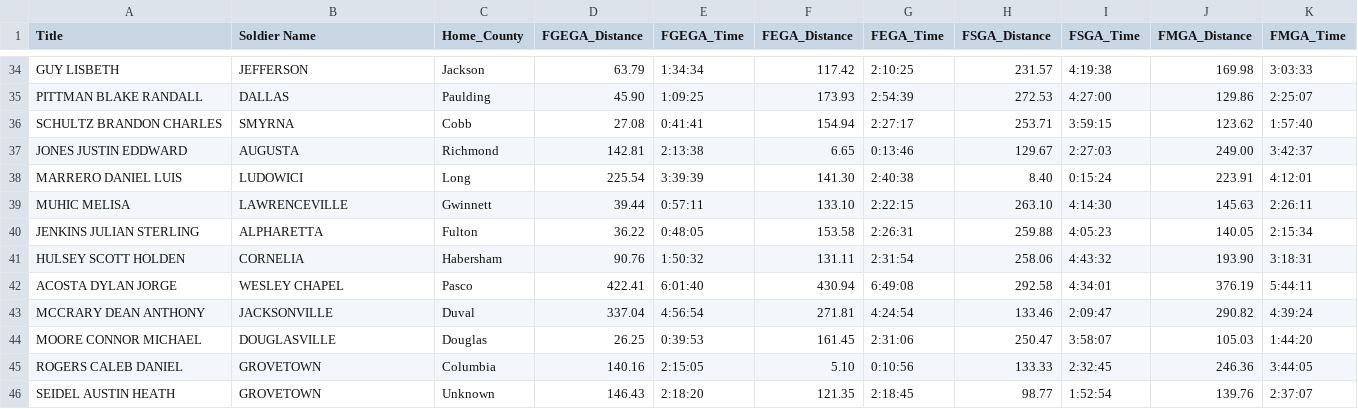
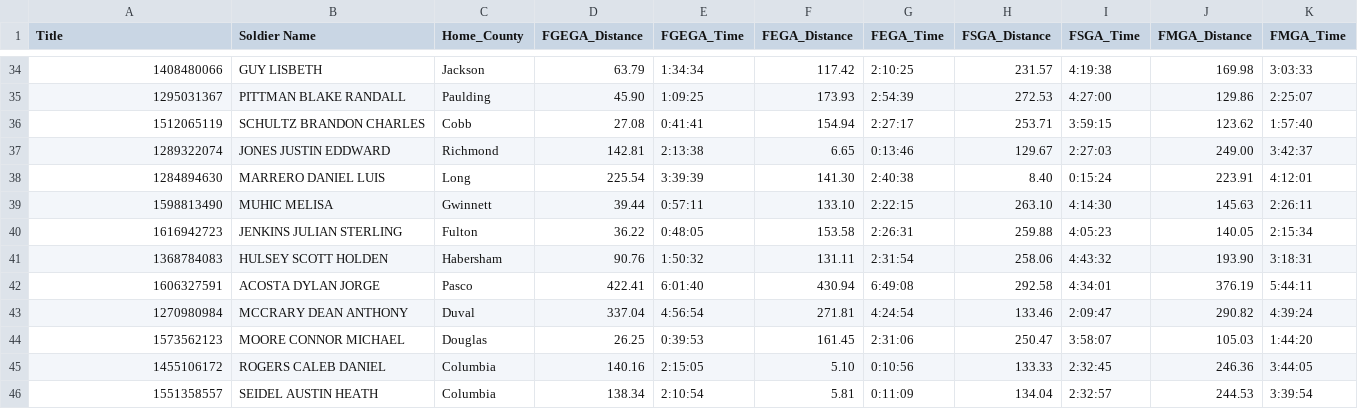
Before and after one commit to paul-mcinnis91/public_projects, a CSV file: hor_analysis_tool/source_documents/2026-01-25_111_driving_distances.csv, drawn as a sheet; only a part is shown, gaps mark what is left out; removed rows and columns are numbered as before the commit, all else as after; the diff covers the shown part only; the diff names each change by its address in the sheet, - before the commit and + after, or states it on an @@ line.

```diff
--- a/hor_analysis_tool/source_documents/2026-01-25_111_driving_distances.csv
+++ b/hor_analysis_tool/source_documents/2026-01-25_111_driving_distances.csv
-A34 (Title): GUY LISBETH
+A34 (Title): 1408480066
-B34 (Soldier Name): JEFFERSON
+B34 (Soldier Name): GUY LISBETH
-A35 (Title): PITTMAN BLAKE RANDALL
+A35 (Title): 1295031367
-B35 (Soldier Name): DALLAS
+B35 (Soldier Name): PITTMAN BLAKE RANDALL
-A36 (Title): SCHULTZ BRANDON CHARLES
+A36 (Title): 1512065119
-B36 (Soldier Name): SMYRNA
+B36 (Soldier Name): SCHULTZ BRANDON CHARLES
-A37 (Title): JONES JUSTIN EDDWARD
+A37 (Title): 1289322074
-B37 (Soldier Name): AUGUSTA
+B37 (Soldier Name): JONES JUSTIN EDDWARD
-A38 (Title): MARRERO DANIEL LUIS
+A38 (Title): 1284894630
-B38 (Soldier Name): LUDOWICI
+B38 (Soldier Name): MARRERO DANIEL LUIS
-A39 (Title): MUHIC MELISA
+A39 (Title): 1598813490
-B39 (Soldier Name): LAWRENCEVILLE
+B39 (Soldier Name): MUHIC MELISA
-A40 (Title): JENKINS JULIAN STERLING
+A40 (Title): 1616942723
-B40 (Soldier Name): ALPHARETTA
+B40 (Soldier Name): JENKINS JULIAN STERLING
-A41 (Title): HULSEY SCOTT HOLDEN
+A41 (Title): 1368784083
-B41 (Soldier Name): CORNELIA
+B41 (Soldier Name): HULSEY SCOTT HOLDEN
-A42 (Title): ACOSTA DYLAN JORGE
+A42 (Title): 1606327591
-B42 (Soldier Name): WESLEY CHAPEL
+B42 (Soldier Name): ACOSTA DYLAN JORGE
-A43 (Title): MCCRARY DEAN ANTHONY
+A43 (Title): 1270980984
-B43 (Soldier Name): JACKSONVILLE
+B43 (Soldier Name): MCCRARY DEAN ANTHONY
-A44 (Title): MOORE CONNOR MICHAEL
+A44 (Title): 1573562123
-B44 (Soldier Name): DOUGLASVILLE
+B44 (Soldier Name): MOORE CONNOR MICHAEL
-A45 (Title): ROGERS CALEB DANIEL
+A45 (Title): 1455106172
-B45 (Soldier Name): GROVETOWN
+B45 (Soldier Name): ROGERS CALEB DANIEL
-row 46: SEIDEL AUSTIN HEATH | GROVETOWN | Unknown | 146.43 | 2:18:20 | 121.35 | 2:18:45 | 98.77 | 1:52:54 | 139.76 | 2:37:07
+row 46: 1551358557 | SEIDEL AUSTIN HEATH | Columbia | 138.34 | 2:10:54 | 5.81 | 0:11:09 | 134.04 | 2:32:57 | 244.53 | 3:39:54
```
Also changed, not shown: 64 edited cells elsewhere in this file.
